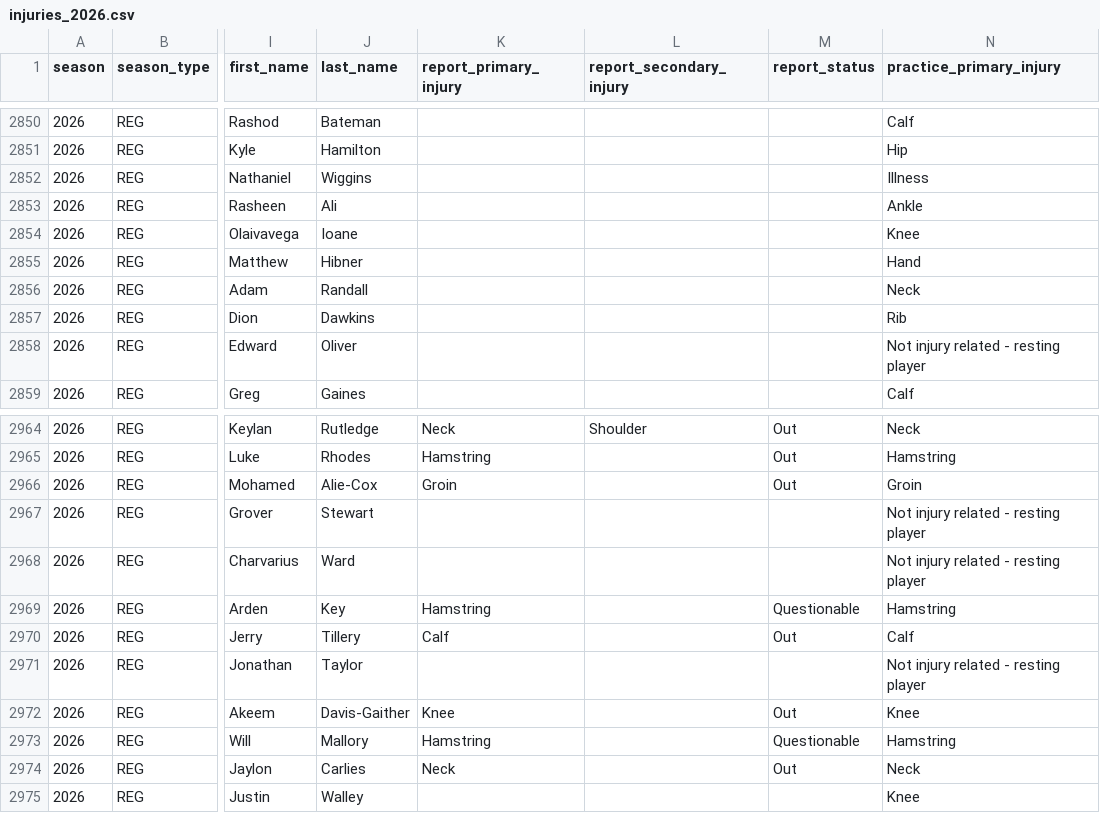
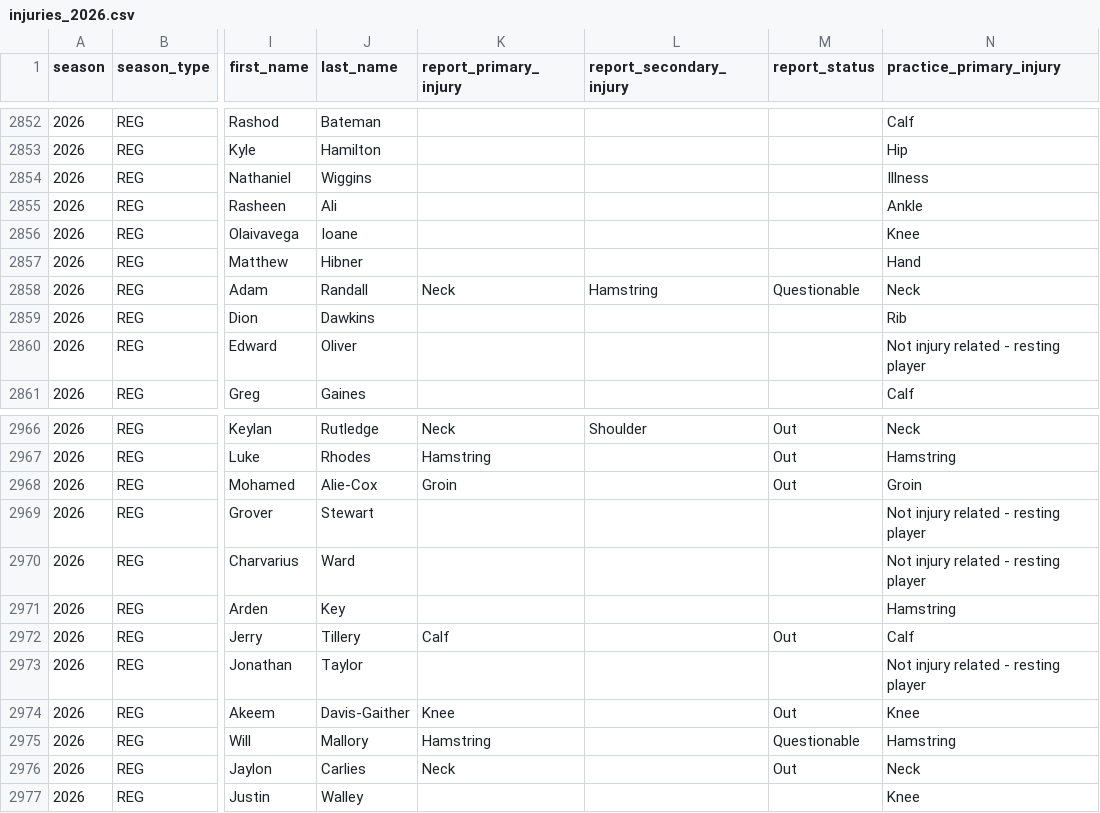
Before and after one commit to brianmarks4-byte/prop-edge, a CSV file: data/injuries_2026.csv, drawn as a sheet; only a part is shown, gaps mark what is left out; addresses are those after the commit; the diff covers the shown part only; the diff names each change by its address in the sheet, - before the commit and + after, or states it on an @@ line.

```diff
--- a/data/injuries_2026.csv
+++ b/data/injuries_2026.csv
-K2858 (report_primary_injury): (empty)
+K2858 (report_primary_injury): Neck
-L2858 (report_secondary_injury): (empty)
+L2858 (report_secondary_injury): Hamstring
-M2858 (report_status): (empty)
+M2858 (report_status): Questionable
-K2971 (report_primary_injury): Hamstring
+K2971 (report_primary_injury): (empty)
-M2971 (report_status): Questionable
+M2971 (report_status): (empty)
```
Also changed, not shown: 2 added rows and 29 edited cells elsewhere in this file, data/prop_edge_injuries.csv.
